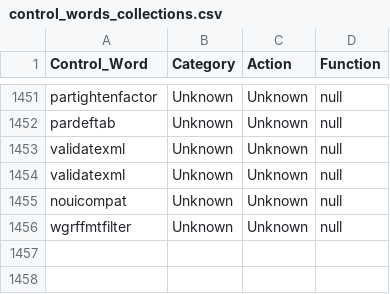
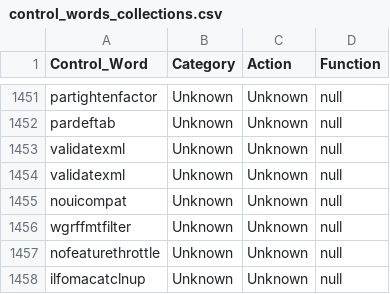
Before and after one commit to gradyk/DEV_RtoX, a CSV file: Contents/Utilities/control_words_collections.csv, drawn as a sheet; only a part is shown, gaps mark what is left out.

```diff
--- a/Contents/Utilities/control_words_collections.csv
+++ b/Contents/Utilities/control_words_collections.csv
@@ -1456 +1456,3 @@ nouicompat,Unknown,Unknown,null
 wgrffmtfilter,Unknown,Unknown,null
+nofeaturethrottle,Unknown,Unknown,null
+ilfomacatclnup,Unknown,Unknown,null
```
Also changed, not shown: 12 other files.
